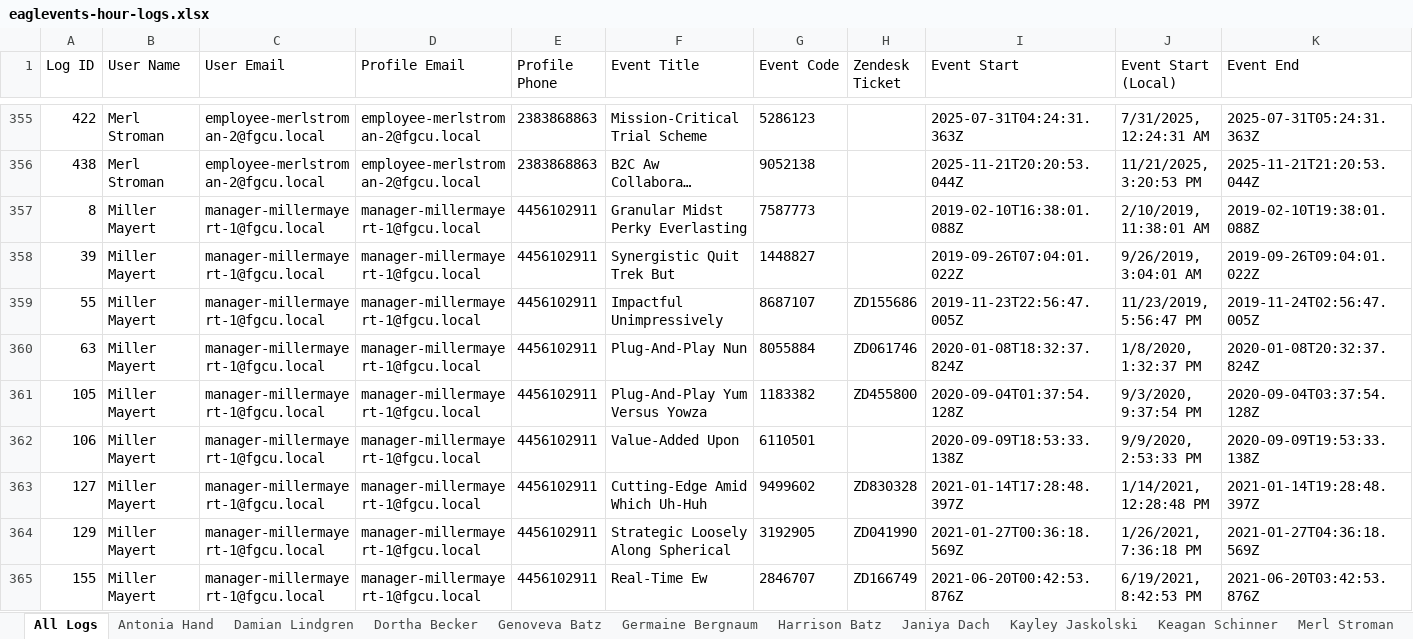
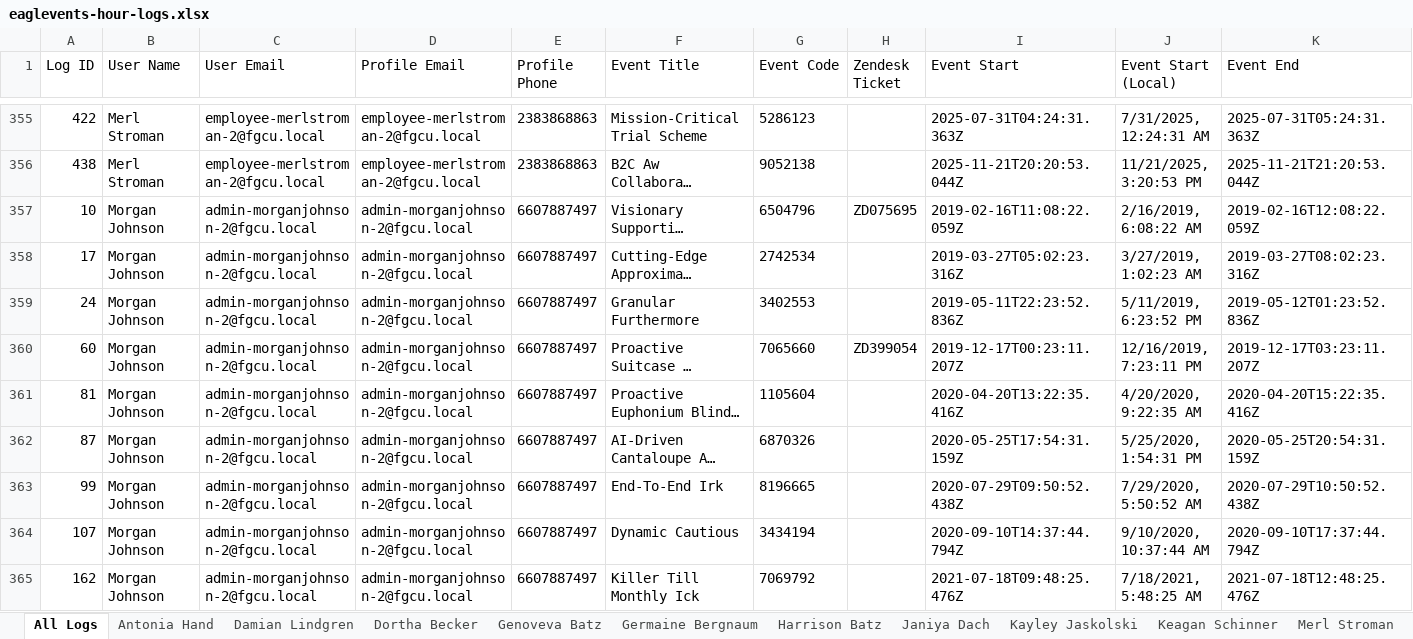
Before and after one commit to nickvboy/eaglevents, an Excel workbook: exports/eaglevents-hour-logs.xlsx, sheet All Logs, drawn as a sheet; only a part is shown, gaps mark what is left out; the shorter side is filled out with more unchanged rows; long unchanged cells end in …; values as stored, in another font and other column widths than the file's, no borders; rows hold the shown columns only; the diff covers the shown part only; the diff names each change by its address in the sheet, - before the commit and + after, or states it on an @@ line.

```diff
--- a/exports/eaglevents-hour-logs.xlsx (sheet All Logs)
+++ b/exports/eaglevents-hour-logs.xlsx (sheet All Logs)
-row 357: 8 | Miller Mayert | manager-millermayert-1@fgcu.local | manager-millermayert-1@fgcu.local | 4456102911 | Granular Midst Perky Everlasting | 7587773 |  | 2019-02-10T16:38:01.088Z | 2/10/2019, 11:38:01 AM | 2019-02-10T19:38:01.088Z
-row 358: 39 | Miller Mayert | manager-millermayert-1@fgcu.local | manager-millermayert-1@fgcu.local | 4456102911 | Synergistic Quit Trek But | 1448827 |  | 2019-09-26T07:04:01.022Z | 9/26/2019, 3:04:01 AM | 2019-09-26T09:04:01.022Z
-row 359: 55 | Miller Mayert | manager-millermayert-1@fgcu.local | manager-millermayert-1@fgcu.local | 4456102911 | Impactful Unimpressively | 8687107 | ZD155686 | 2019-11-23T22:56:47.005Z | 11/23/2019, 5:56:47 PM | 2019-11-24T02:56:47.005Z
-row 360: 63 | Miller Mayert | manager-millermayert-1@fgcu.local | manager-millermayert-1@fgcu.local | 4456102911 | Plug-And-Play Nun | 8055884 | ZD061746 | 2020-01-08T18:32:37.824Z | 1/8/2020, 1:32:37 PM | 2020-01-08T20:32:37.824Z
-row 361: 105 | Miller Mayert | manager-millermayert-1@fgcu.local | manager-millermayert-1@fgcu.local | 4456102911 | Plug-And-Play Yum Versus Yowza | 1183382 | ZD455800 | 2020-09-04T01:37:54.128Z | 9/3/2020, 9:37:54 PM | 2020-09-04T03:37:54.128Z
-row 362: 106 | Miller Mayert | manager-millermayert-1@fgcu.local | manager-millermayert-1@fgcu.local | 4456102911 | Value-Added Upon | 6110501 |  | 2020-09-09T18:53:33.138Z | 9/9/2020, 2:53:33 PM | 2020-09-09T19:53:33.138Z
-row 363: 127 | Miller Mayert | manager-millermayert-1@fgcu.local | manager-millermayert-1@fgcu.local | 4456102911 | Cutting-Edge Amid Which Uh-Huh | 9499602 | ZD830328 | 2021-01-14T17:28:48.397Z | 1/14/2021, 12:28:48 PM | 2021-01-14T19:28:48.397Z
-row 364: 129 | Miller Mayert | manager-millermayert-1@fgcu.local | manager-millermayert-1@fgcu.local | 4456102911 | Strategic Loosely Along Spherical | 3192905 | ZD041990 | 2021-01-27T00:36:18.569Z | 1/26/2021, 7:36:18 PM | 2021-01-27T04:36:18.569Z
-row 365: 155 | Miller Mayert | manager-millermayert-1@fgcu.local | manager-millermayert-1@fgcu.local | 4456102911 | Real-Time Ew | 2846707 | ZD166749 | 2021-06-20T00:42:53.876Z | 6/19/2021, 8:42:53 PM | 2021-06-20T03:42:53.876Z
```
Also changed, not shown: 17 removed rows elsewhere in this sheet, other sheet tabs, 12 other files.
